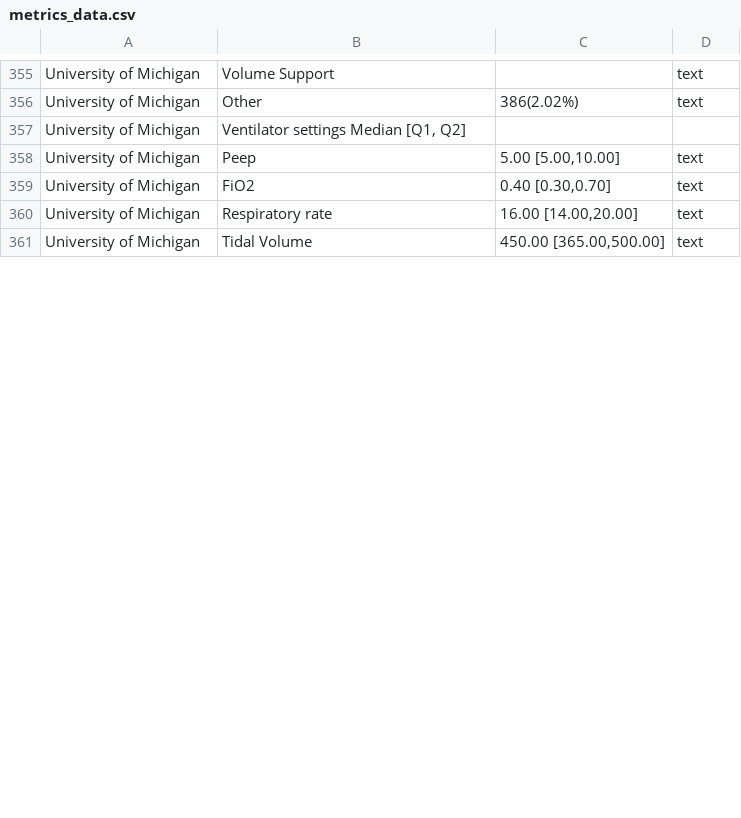
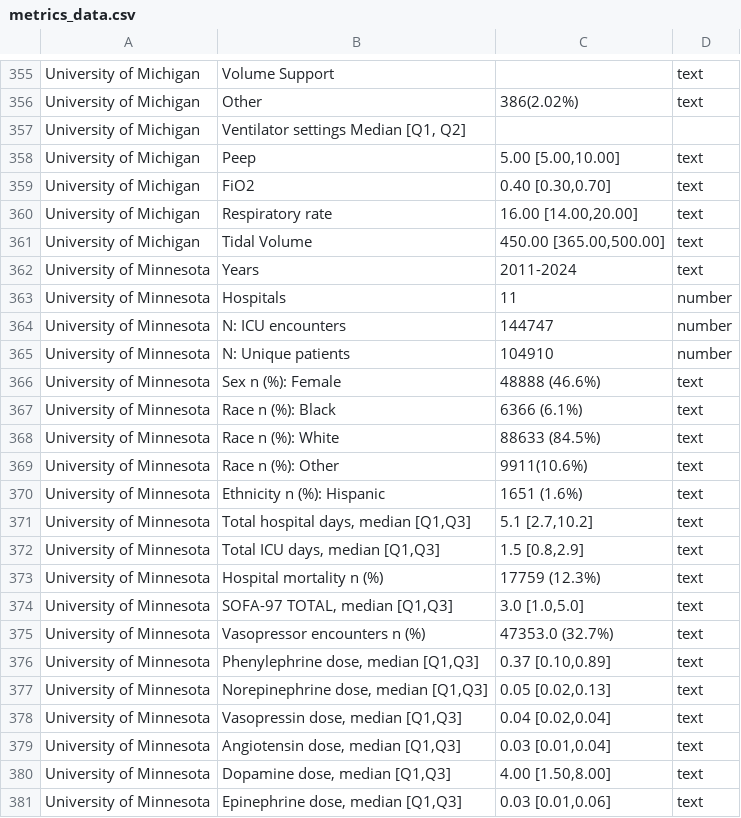
Before and after one commit to Common-Longitudinal-ICU-data-Format/CLIF-Cohort-Dashboard, a CSV file: data/metrics_data.csv, drawn as a sheet; only a part is shown, gaps mark what is left out; the diff covers the shown part only; the diff names each change by its address in the sheet, - before the commit and + after, or states it on an @@ line.

```diff
--- a/data/metrics_data.csv
+++ b/data/metrics_data.csv
+row 362: University of Minnesota | Years | 2011-2024 | text
+row 363: University of Minnesota | Hospitals | 11 | number
+row 364: University of Minnesota | N: ICU encounters | 144747 | number
+row 365: University of Minnesota | N: Unique patients | 104910 | number
+row 366: University of Minnesota | Sex n (%): Female | 48888 (46.6%) | text
+row 367: University of Minnesota | Race n (%): Black | 6366 (6.1%) | text
+row 368: University of Minnesota | Race n (%): White | 88633 (84.5%) | text
+row 369: University of Minnesota | Race n (%): Other | 9911(10.6%) | text
+row 370: University of Minnesota | Ethnicity n (%): Hispanic | 1651 (1.6%) | text
+row 371: University of Minnesota | Total hospital days, median [Q1,Q3] | 5.1 [2.7,10.2] | text
+row 372: University of Minnesota | Total ICU days, median [Q1,Q3] | 1.5 [0.8,2.9] | text
+row 373: University of Minnesota | Hospital mortality n (%) | 17759 (12.3%) | text
+row 374: University of Minnesota | SOFA-97 TOTAL, median [Q1,Q3] | 3.0 [1.0,5.0] | text
+row 375: University of Minnesota | Vasopressor encounters n (%) | 47353.0 (32.7%) | text
+row 376: University of Minnesota | Phenylephrine dose, median [Q1,Q3] | 0.37 [0.10,0.89] | text
+row 377: University of Minnesota | Norepinephrine dose, median [Q1,Q3] | 0.05 [0.02,0.13] | text
+row 378: University of Minnesota | Vasopressin dose, median [Q1,Q3] | 0.04 [0.02,0.04] | text
+row 379: University of Minnesota | Angiotensin dose, median [Q1,Q3] | 0.03 [0.01,0.04] | text
+row 380: University of Minnesota | Dopamine dose, median [Q1,Q3] | 4.00 [1.50,8.00] | text
+row 381: University of Minnesota | Epinephrine dose, median [Q1,Q3] | 0.03 [0.01,0.06] | text
```
Also changed, not shown: 20 added rows and 4 edited cells elsewhere in this file, data/final_website_data.csv, data/site_details.csv, 22 other files.
